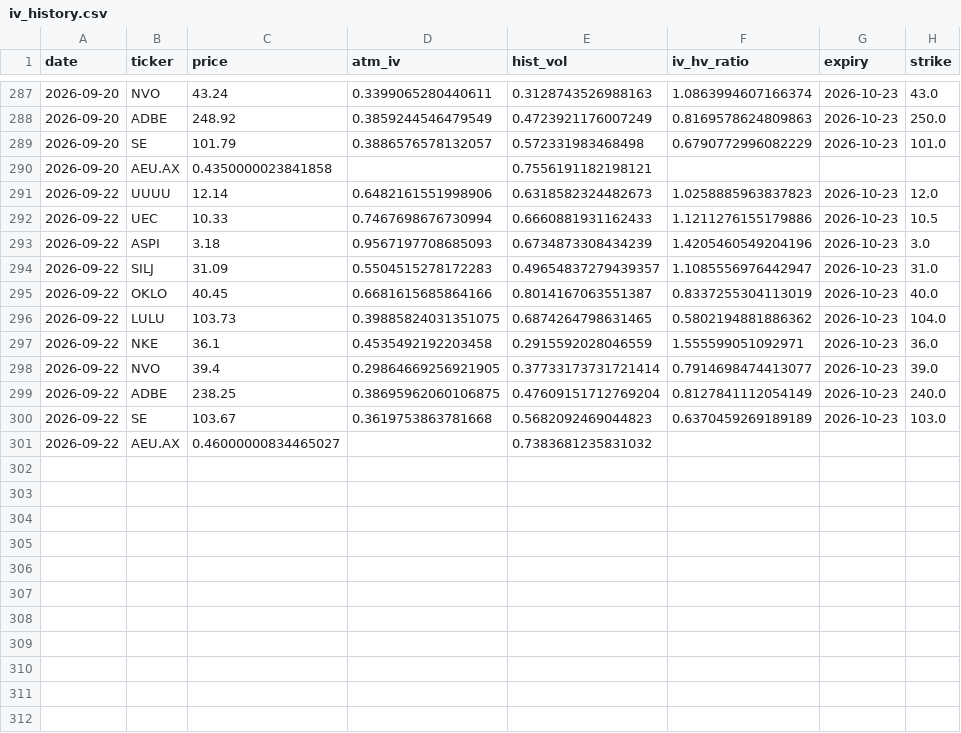
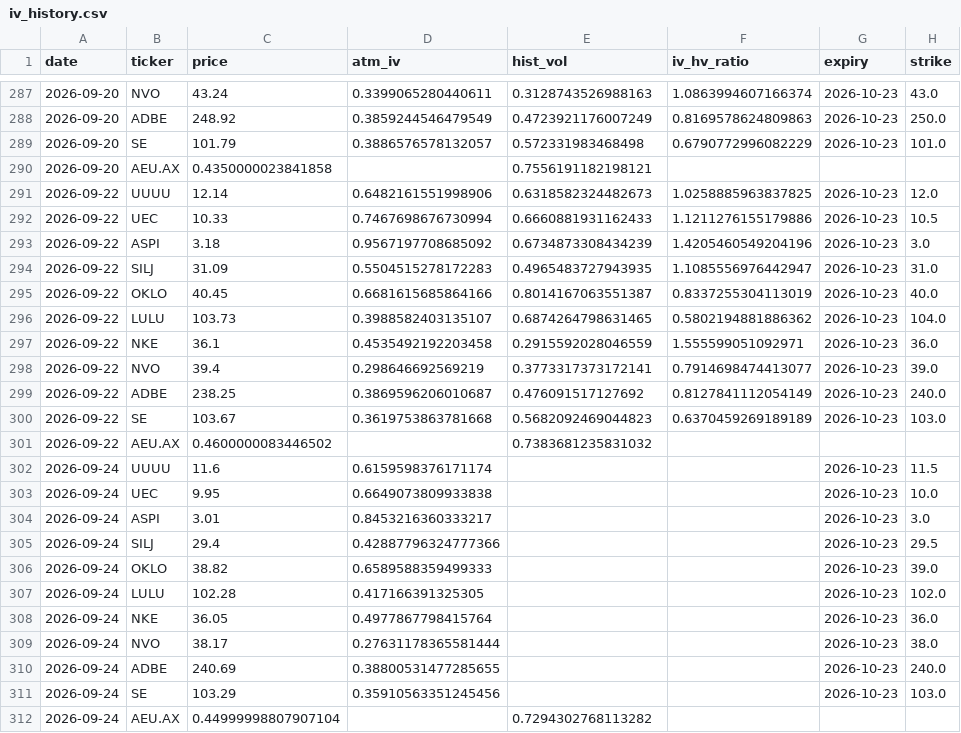
Before and after one commit to jokwok1/options-project, a CSV file: iv_history.csv, drawn as a sheet; only a part is shown, gaps mark what is left out.

```diff
--- a/iv_history.csv
+++ b/iv_history.csv
@@ -290,12 +290,23 @@ date,ticker,price,atm_iv,hist_vol,iv_hv_ratio,expiry,strike
 2026-09-20,AEU.AX,0.4350000023841858,,0.7556191182198121,,,
-2026-09-22,UUUU,12.14,0.6482161551998906,0.6318582324482673,1.0258885963837823,2026-10-23,12.0
+2026-09-22,UUUU,12.14,0.6482161551998906,0.6318582324482673,1.0258885963837825,2026-10-23,12.0
 2026-09-22,UEC,10.33,0.7467698676730994,0.6660881931162433,1.1211276155179886,2026-10-23,10.5
-2026-09-22,ASPI,3.18,0.9567197708685093,0.6734873308434239,1.4205460549204196,2026-10-23,3.0
-2026-09-22,SILJ,31.09,0.5504515278172283,0.49654837279439357,1.1085556976442947,2026-10-23,31.0
+2026-09-22,ASPI,3.18,0.9567197708685092,0.6734873308434239,1.4205460549204196,2026-10-23,3.0
+2026-09-22,SILJ,31.09,0.5504515278172283,0.4965483727943935,1.1085556976442947,2026-10-23,31.0
 2026-09-22,OKLO,40.45,0.6681615685864166,0.8014167063551387,0.8337255304113019,2026-10-23,40.0
-2026-09-22,LULU,103.73,0.39885824031351075,0.6874264798631465,0.5802194881886362,2026-10-23,104.0
+2026-09-22,LULU,103.73,0.3988582403135107,0.6874264798631465,0.5802194881886362,2026-10-23,104.0
 2026-09-22,NKE,36.1,0.4535492192203458,0.2915592028046559,1.555599051092971,2026-10-23,36.0
-2026-09-22,NVO,39.4,0.29864669256921905,0.37733173731721414,0.7914698474413077,2026-10-23,39.0
-2026-09-22,ADBE,238.25,0.38695962060106875,0.47609151712769204,0.8127841112054149,2026-10-23,240.0
+2026-09-22,NVO,39.4,0.298646692569219,0.3773317373172141,0.7914698474413077,2026-10-23,39.0
+2026-09-22,ADBE,238.25,0.3869596206010687,0.476091517127692,0.8127841112054149,2026-10-23,240.0
 2026-09-22,SE,103.67,0.3619753863781668,0.5682092469044823,0.6370459269189189,2026-10-23,103.0
-2026-09-22,AEU.AX,0.46000000834465027,,0.7383681235831032,,,
+2026-09-22,AEU.AX,0.4600000083446502,,0.7383681235831032,,,
+2026-09-24,UUUU,11.6,0.6159598376171174,,,2026-10-23,11.5
+2026-09-24,UEC,9.95,0.6649073809933838,,,2026-10-23,10.0
+2026-09-24,ASPI,3.01,0.8453216360333217,,,2026-10-23,3.0
+2026-09-24,SILJ,29.4,0.42887796324777366,,,2026-10-23,29.5
+2026-09-24,OKLO,38.82,0.6589588359499333,,,2026-10-23,39.0
+2026-09-24,LULU,102.28,0.417166391325305,,,2026-10-23,102.0
+2026-09-24,NKE,36.05,0.4977867798415764,,,2026-10-23,36.0
+2026-09-24,NVO,38.17,0.27631178365581444,,,2026-10-23,38.0
+2026-09-24,ADBE,240.69,0.38800531477285655,,,2026-10-23,240.0
+2026-09-24,SE,103.29,0.35910563351245456,,,2026-10-23,103.0
+2026-09-24,AEU.AX,0.44999998807907104,,0.7294302768113282,,,
```
